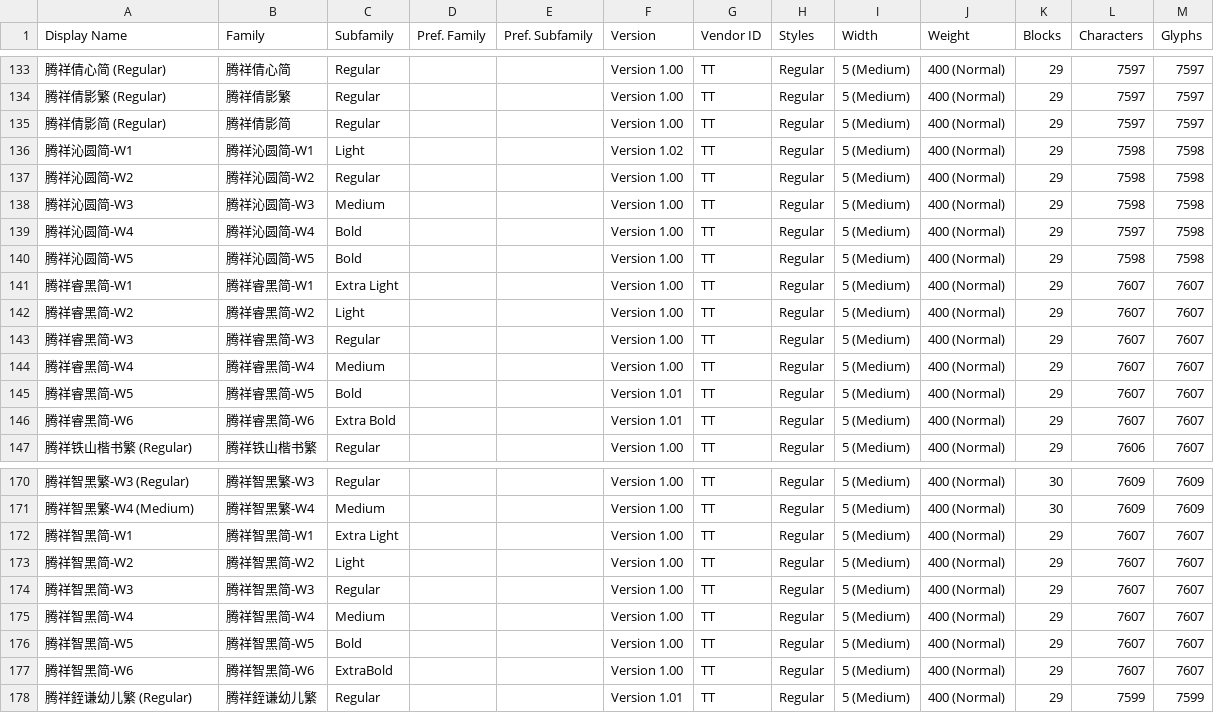
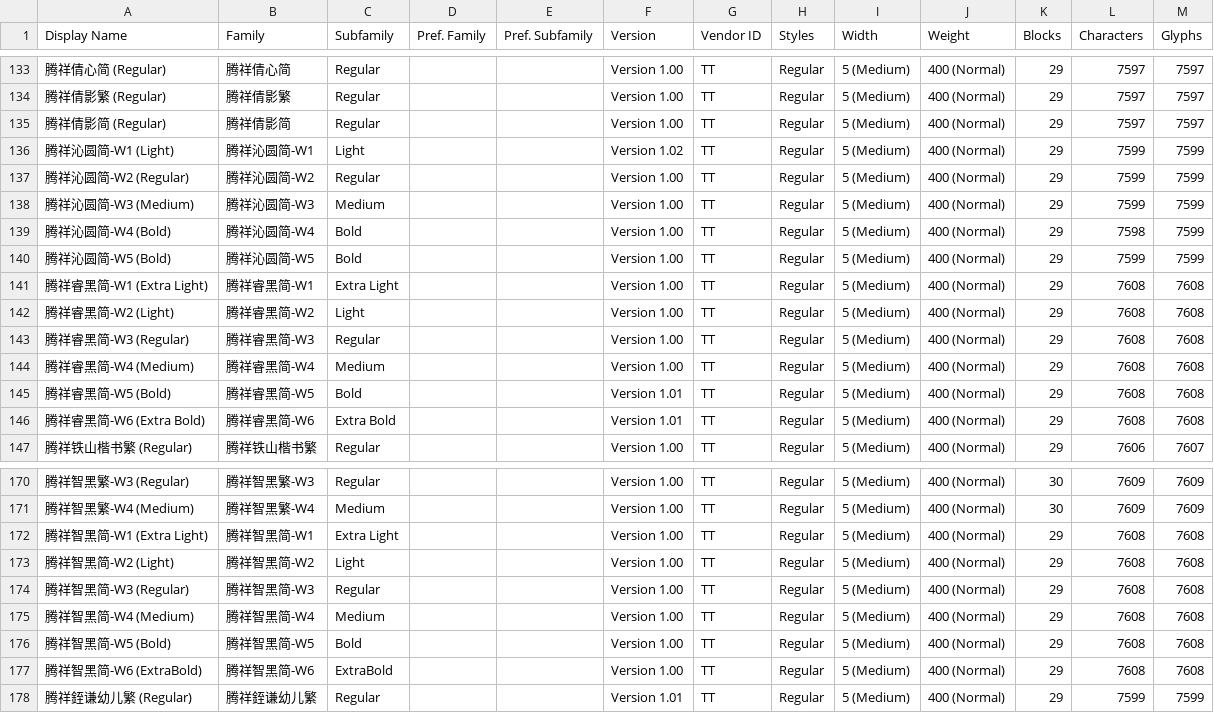
Before and after one commit to CNMan/TensenTypeFonts, a CSV file: TensenTypeFonts.csv, drawn as a sheet; only a part is shown, gaps mark what is left out; the diff names each change by its address in the sheet, - before the commit and + after, or states it on an @@ line.

Commit message:
字体更新:腾祥沁圆简-W1/2/3/4/5、腾祥睿黑简-W1/1/2/3/4/5/6、腾祥智黑简-W1/2/3/4/5/6

```diff
--- a/TensenTypeFonts.csv
+++ b/TensenTypeFonts.csv
-A136 (Display Name): 腾祥沁圆简-W1
+A136 (Display Name): 腾祥沁圆简-W1 (Light)
-L136:L138 (Characters): 7598
+L136:L138 (Characters): 7599
-M136:M140 (Glyphs): 7598
+M136:M140 (Glyphs): 7599
-A137 (Display Name): 腾祥沁圆简-W2
+A137 (Display Name): 腾祥沁圆简-W2 (Regular)
-A138 (Display Name): 腾祥沁圆简-W3
+A138 (Display Name): 腾祥沁圆简-W3 (Medium)
-A139 (Display Name): 腾祥沁圆简-W4
+A139 (Display Name): 腾祥沁圆简-W4 (Bold)
-L139 (Characters): 7597
+L139 (Characters): 7598
-A140 (Display Name): 腾祥沁圆简-W5
+A140 (Display Name): 腾祥沁圆简-W5 (Bold)
-L140 (Characters): 7598
+L140 (Characters): 7599
-A141 (Display Name): 腾祥睿黑简-W1
+A141 (Display Name): 腾祥睿黑简-W1 (Extra Light)
-L141:L146 (Characters): 7607
+L141:L146 (Characters): 7608
-M141:M146 (Glyphs): 7607
+M141:M146 (Glyphs): 7608
-A142 (Display Name): 腾祥睿黑简-W2
+A142 (Display Name): 腾祥睿黑简-W2 (Light)
-A143 (Display Name): 腾祥睿黑简-W3
+A143 (Display Name): 腾祥睿黑简-W3 (Regular)
-A144 (Display Name): 腾祥睿黑简-W4
+A144 (Display Name): 腾祥睿黑简-W4 (Medium)
-A145 (Display Name): 腾祥睿黑简-W5
+A145 (Display Name): 腾祥睿黑简-W5 (Bold)
-A146 (Display Name): 腾祥睿黑简-W6
+A146 (Display Name): 腾祥睿黑简-W6 (Extra Bold)
-A172 (Display Name): 腾祥智黑简-W1
+A172 (Display Name): 腾祥智黑简-W1 (Extra Light)
-L172:L177 (Characters): 7607
+L172:L177 (Characters): 7608
-M172:M177 (Glyphs): 7607
+M172:M177 (Glyphs): 7608
-A173 (Display Name): 腾祥智黑简-W2
+A173 (Display Name): 腾祥智黑简-W2 (Light)
-A174 (Display Name): 腾祥智黑简-W3
+A174 (Display Name): 腾祥智黑简-W3 (Regular)
-A175 (Display Name): 腾祥智黑简-W4
+A175 (Display Name): 腾祥智黑简-W4 (Medium)
-A176 (Display Name): 腾祥智黑简-W5
+A176 (Display Name): 腾祥智黑简-W5 (Bold)
-A177 (Display Name): 腾祥智黑简-W6
+A177 (Display Name): 腾祥智黑简-W6 (ExtraBold)
```
Also changed, not shown: 1 other file.
